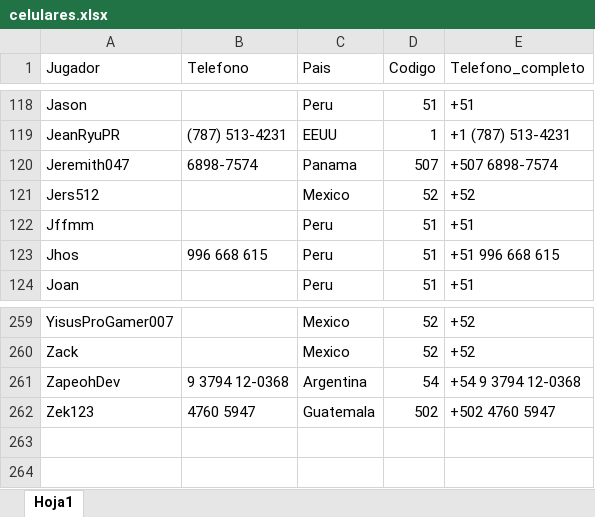
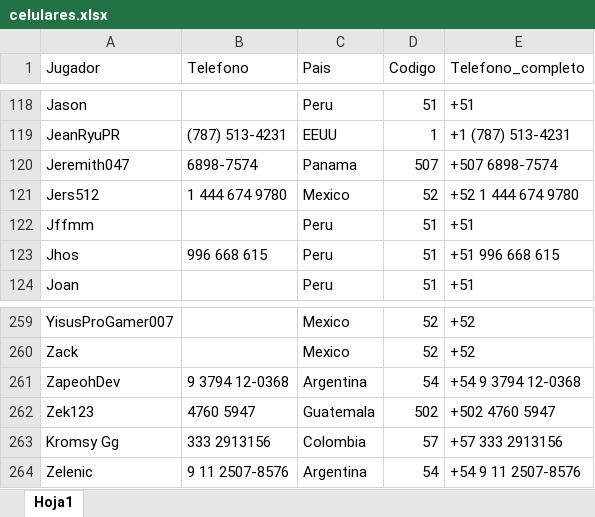
Before and after one commit to carlosacp526/dashboard-torneos-pokemon, an Excel workbook: celulares.xlsx, sheet Hoja1, drawn as a sheet; only a part is shown, gaps mark what is left out; values as stored, in another font and other column widths than the file's, no borders; the diff names each change by its address in the sheet, - before the commit and + after, or states it on an @@ line.

```diff
--- a/celulares.xlsx (sheet Hoja1)
+++ b/celulares.xlsx (sheet Hoja1)
-B121 (Telefono): (empty)
+B121 (Telefono): 1 444 674 9780
-E121 (Telefono_completo): +52
+E121 (Telefono_completo): +52 1 444 674 9780
+row 263: Kromsy Gg | 333 2913156 | Colombia | 57 | +57 333 2913156
+row 264: Zelenic | 9 11 2507-8576 | Argentina | 54 | +54 9 11 2507-8576
```
Also changed, not shown: celulares_.xlsx, 2 other files.
